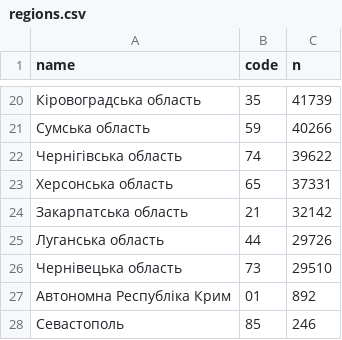
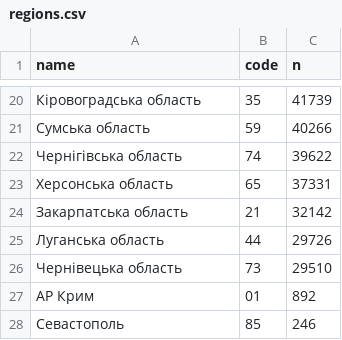
Before and after one commit to texty/cars, a CSV file: data/regions.csv, drawn as a sheet; only a part is shown, gaps mark what is left out.

Commit message:
АР Крим

```diff
--- a/data/regions.csv
+++ b/data/regions.csv
@@ -26,3 +26,3 @@
 Чернівецька область,"73",29510
-Автономна Республіка Крим,"01",892
+АР Крим,"01",892
 Севастополь,"85",246
```
